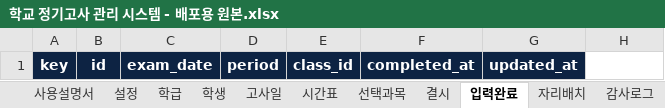
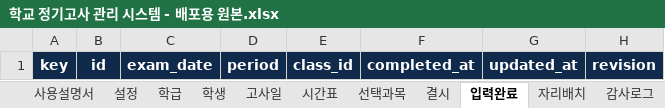
Before and after one commit to school-training-sign/exam-management-template, an Excel workbook: 학교 정기고사 관리 시스템 - 배포용 원본.xlsx, sheet 입력완료, drawn as a sheet; values as stored, in another font and other column widths than the file's, no borders; the diff names each change by its address in the sheet, - before the commit and + after, or states it on an @@ line.

```diff
--- a/학교 정기고사 관리 시스템 - 배포용 원본.xlsx (sheet 입력완료)
+++ b/학교 정기고사 관리 시스템 - 배포용 원본.xlsx (sheet 입력완료)
-H1: (empty)
+H1: revision
-H1 fill: none
+H1 fill: #102A4C
```
Also changed, not shown: sheet 설정, 5 other files.
